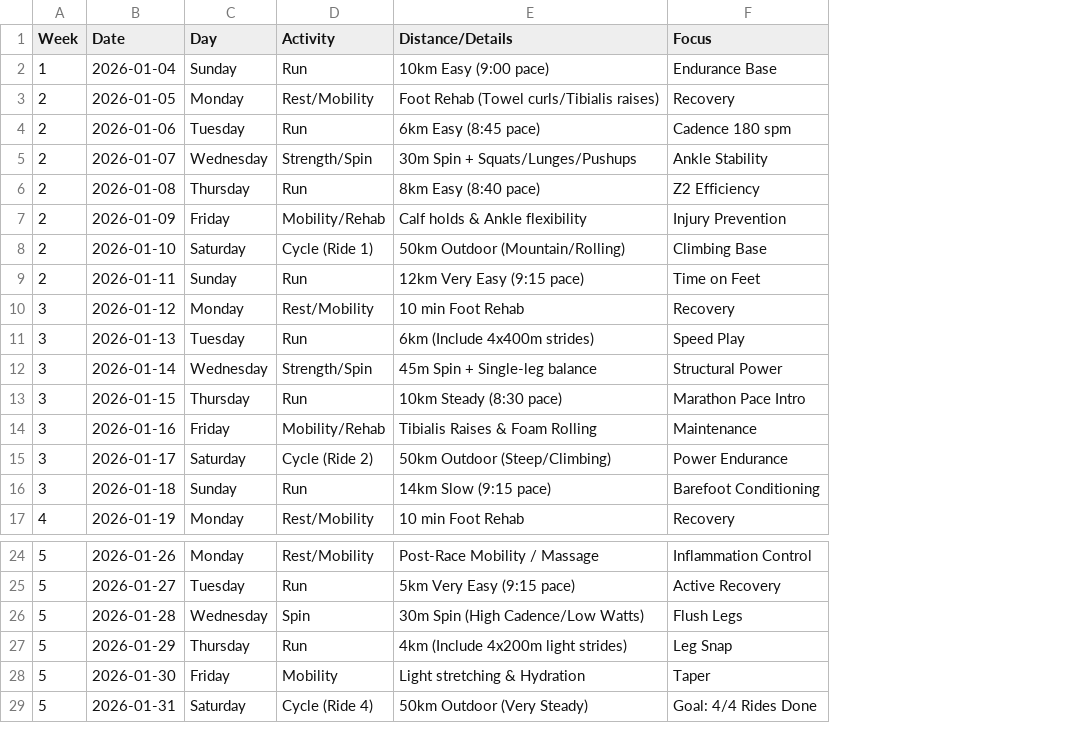
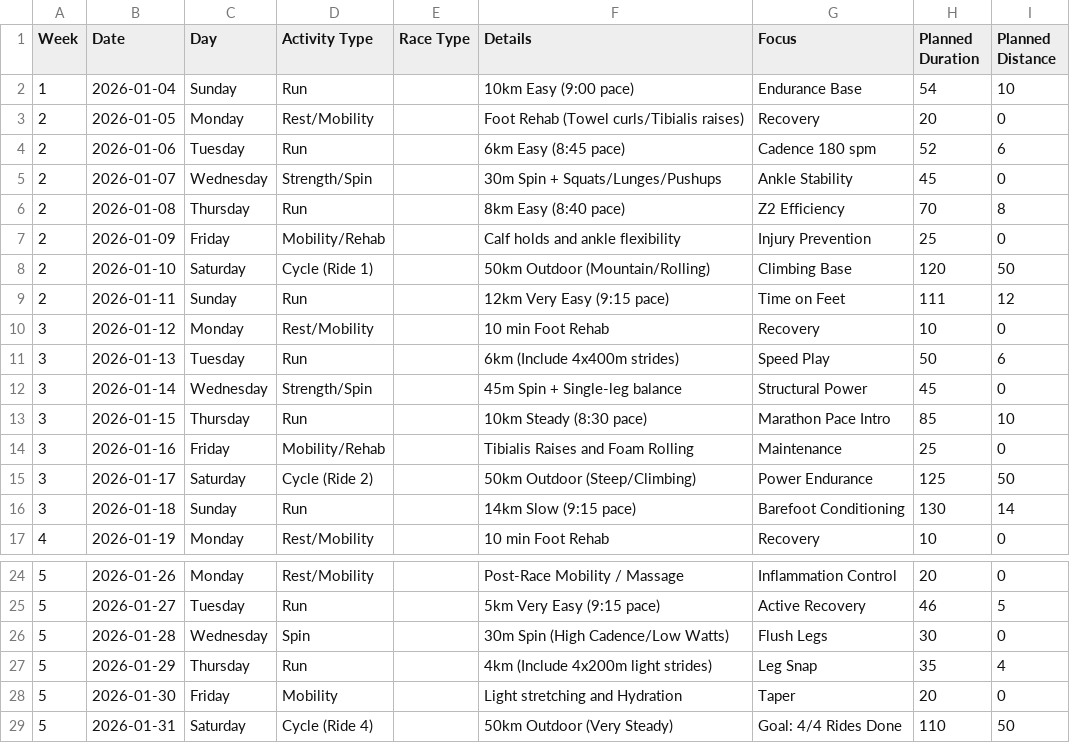
Before and after one commit to neerajrd25/nudge, a CSV file: public/Training_plan.csv, drawn as a sheet; only a part is shown, gaps mark what is left out; addresses are those after the commit; the diff names each change by its address in the sheet, - before the commit and + after, or states it on an @@ line.

```diff
--- a/public/Training_plan.csv
+++ b/public/Training_plan.csv
+column E (Race Type), empty
+column H (Planned Duration), rows 2-17: 54 | 20 | 52 | 45 | 70 | 25 | 120 | 111 | 10 | 50 | 45 | 85 | 25 | 125 | 130 | 10; rows 24-29: 20 | 46 | 30 | 35 | 20 | 110
+column I (Planned Distance), rows 2-17: 10 | 0 | 6 | 0 | 8 | 0 | 50 | 12 | 0 | 6 | 0 | 10 | 0 | 50 | 14 | 0; rows 24-29: 0 | 5 | 0 | 4 | 0 | 50
-D1: Activity
+D1: Activity Type
-F1: Distance/Details
+F1: Details
-F7 (Details): Calf holds & Ankle flexibility
+F7 (Details): Calf holds and ankle flexibility
-F14 (Details): Tibialis Raises & Foam Rolling
+F14 (Details): Tibialis Raises and Foam Rolling
-F28 (Details): Light stretching & Hydration
+F28 (Details): Light stretching and Hydration
```
Also changed, not shown: Training_plan.csv, 8 other files.
